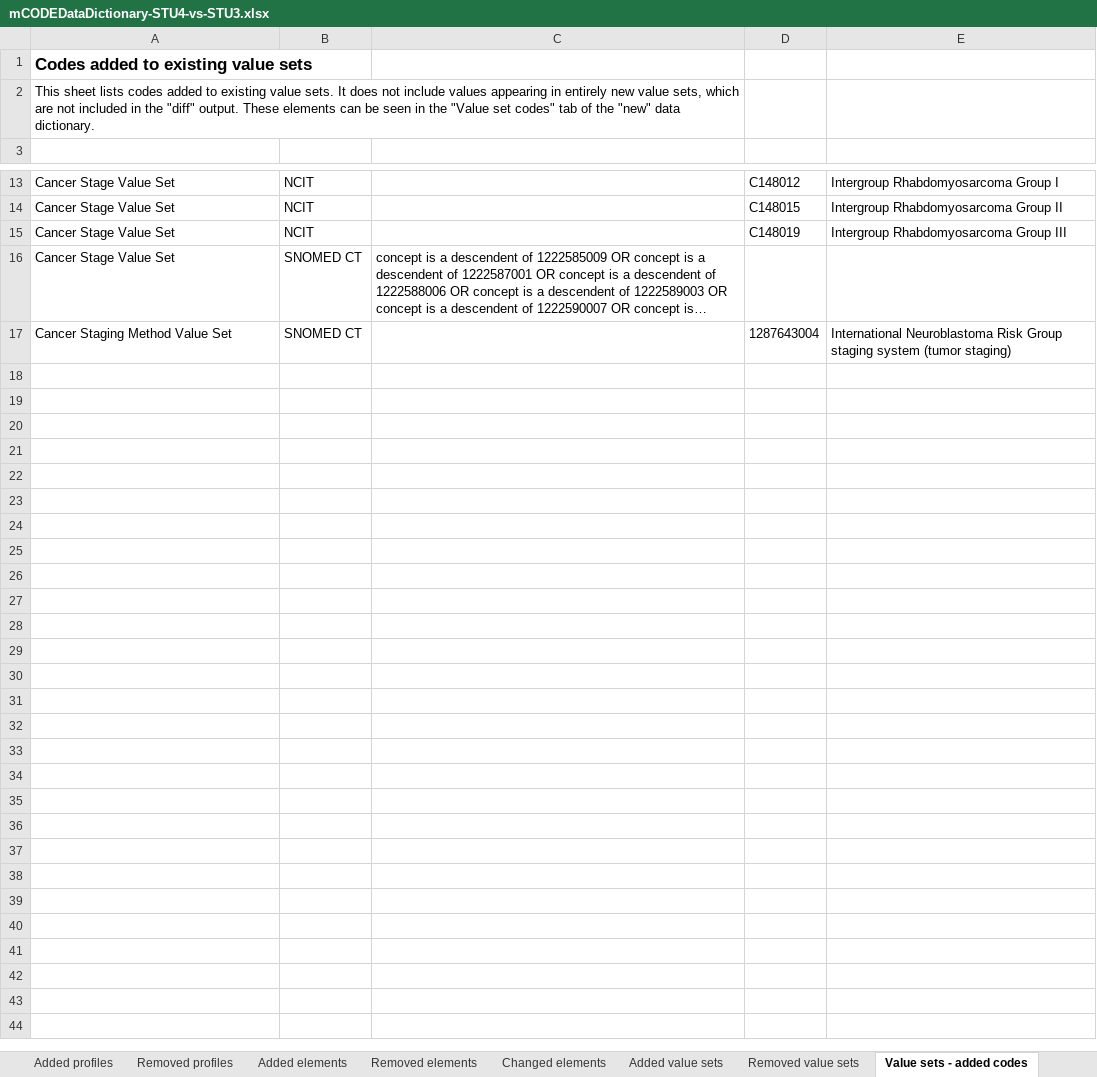
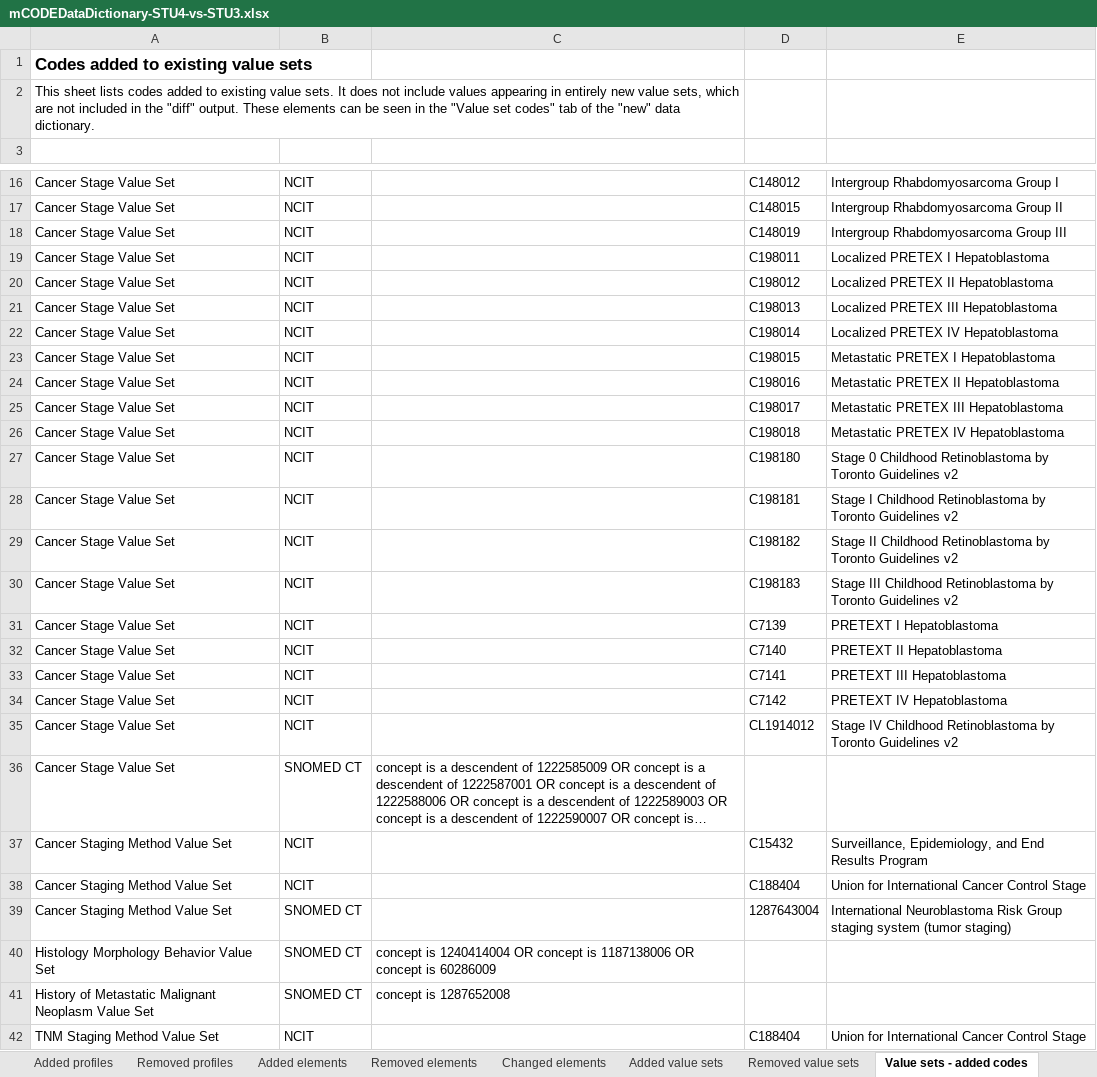
Before and after one commit to HL7/fhir-mCODE-ig, an Excel workbook: input/images/data-dictionary/mCODEDataDictionary-STU4-vs-STU3.xlsx, sheet Value sets - added codes, drawn as a sheet; only a part is shown, gaps mark what is left out; long unchanged cells end in …; values as stored, in another font and other column widths than the file's, no borders; table styles not drawn; the diff covers the shown part only; the diff names each change by its address in the sheet, - before the commit and + after, or states it on an @@ line.

```diff
--- a/input/images/data-dictionary/mCODEDataDictionary-STU4-vs-STU3.xlsx (sheet Value sets - added codes)
+++ b/input/images/data-dictionary/mCODEDataDictionary-STU4-vs-STU3.xlsx (sheet Value sets - added codes)
+row 19: Cancer Stage Value Set | NCIT |  | C198011 | Localized PRETEX I Hepatoblastoma
+row 20: Cancer Stage Value Set | NCIT |  | C198012 | Localized PRETEX II Hepatoblastoma
+row 21: Cancer Stage Value Set | NCIT |  | C198013 | Localized PRETEX III Hepatoblastoma
+row 22: Cancer Stage Value Set | NCIT |  | C198014 | Localized PRETEX IV Hepatoblastoma
+row 23: Cancer Stage Value Set | NCIT |  | C198015 | Metastatic PRETEX I Hepatoblastoma
+row 24: Cancer Stage Value Set | NCIT |  | C198016 | Metastatic PRETEX II Hepatoblastoma
+row 25: Cancer Stage Value Set | NCIT |  | C198017 | Metastatic PRETEX III Hepatoblastoma
+row 26: Cancer Stage Value Set | NCIT |  | C198018 | Metastatic PRETEX IV Hepatoblastoma
+row 27: Cancer Stage Value Set | NCIT |  | C198180 | Stage 0 Childhood Retinoblastoma by Toronto Guidelines v2
+row 28: Cancer Stage Value Set | NCIT |  | C198181 | Stage I Childhood Retinoblastoma by Toronto Guidelines v2
+row 29: Cancer Stage Value Set | NCIT |  | C198182 | Stage II Childhood Retinoblastoma by Toronto Guidelines v2
+row 30: Cancer Stage Value Set | NCIT |  | C198183 | Stage III Childhood Retinoblastoma by Toronto Guidelines v2
+row 31: Cancer Stage Value Set | NCIT |  | C7139 | PRETEXT I Hepatoblastoma
+row 32: Cancer Stage Value Set | NCIT |  | C7140 | PRETEXT II Hepatoblastoma
+row 33: Cancer Stage Value Set | NCIT |  | C7141 | PRETEXT III Hepatoblastoma
+row 34: Cancer Stage Value Set | NCIT |  | C7142 | PRETEXT IV Hepatoblastoma
+row 35: Cancer Stage Value Set | NCIT |  | CL1914012 | Stage IV Childhood Retinoblastoma by Toronto Guidelines v2
+row 37: Cancer Staging Method Value Set | NCIT |  | C15432 | Surveillance, Epidemiology, and End Results Program
+row 38: Cancer Staging Method Value Set | NCIT |  | C188404 | Union for International Cancer Control Stage
+row 40: Histology Morphology Behavior Value Set | SNOMED CT | concept is 1240414004 OR concept is 1187138006 OR concept is 60286009
+row 41: History of Metastatic Malignant Neoplasm Value Set | SNOMED CT | concept is 1287652008
+row 42: TNM Staging Method Value Set | NCIT |  | C188404 | Union for International Cancer Control Stage
```
Also changed, not shown: 3 added rows elsewhere in this sheet, sheet Added elements, sheet Changed elements, sheet Value sets - removed codes, sheet Value sets - changed codes, sheet Removed elements, sheet Removed profiles, 3 more sheets, hidden cells, input/images/data-dictionary/mCODEDataDictionary-STU4.xlsx, 5 other files.
